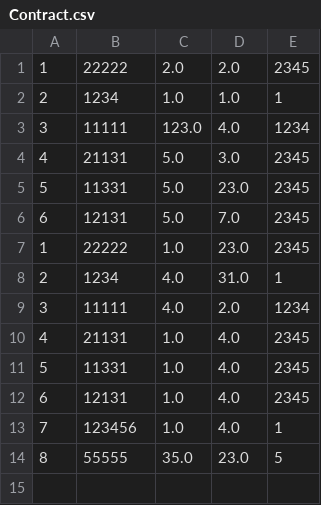
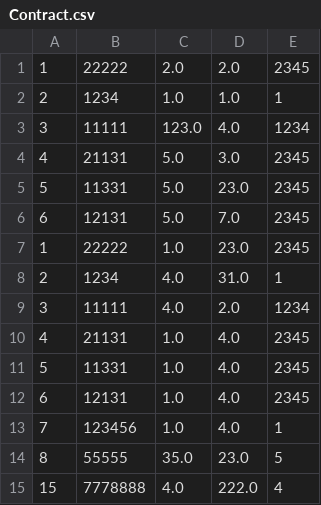
Before and after one commit to Chienle26/C1121G1---LE-VAN-CHIEN, a CSV file: Module_2/out/production/module_2/ss_case_study_furama_resort/data/Contract.csv, drawn as a sheet; the diff names each change by its address in the sheet, - before the commit and + after, or states it on an @@ line.

```diff
--- a/Module_2/out/production/module_2/ss_case_study_furama_resort/data/Contract.csv
+++ b/Module_2/out/production/module_2/ss_case_study_furama_resort/data/Contract.csv
+row 15: 15 | 7778888 | 4.0 | 222.0 | 4
```
Also changed, not shown: Module_2/out/production/module_2/ss_case_study_furama_resort/data/BookingCopy.csv, 8 other files.
